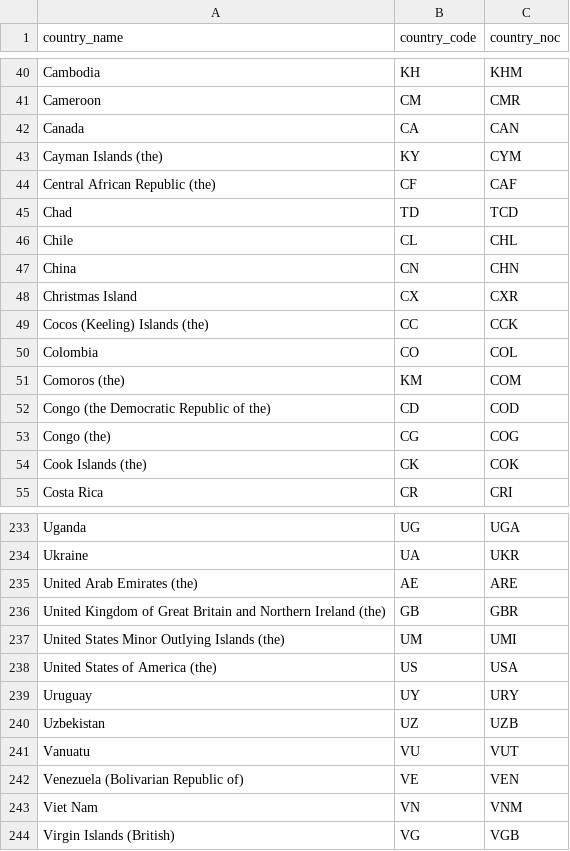
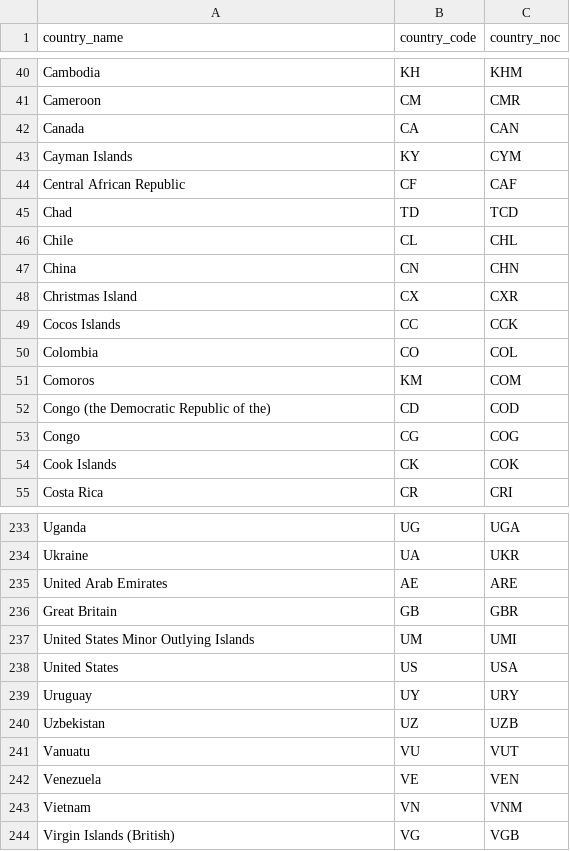
Before and after one commit to dagartga/olympics-data-project, a CSV file: data/raw/country_codes.csv, drawn as a sheet; only a part is shown, gaps mark what is left out; the diff covers the shown part only.

Commit message:
update the country codes names

```diff
--- a/data/raw/country_codes.csv
+++ b/data/raw/country_codes.csv
@@ -42,4 +42,4 @@ Cameroon,CM,CMR
 Canada,CA,CAN
-Cayman Islands (the),KY,CYM
-Central African Republic (the),CF,CAF
+Cayman Islands,KY,CYM
+Central African Republic,CF,CAF
 Chad,TD,TCD
@@ -48,8 +48,8 @@ China,CN,CHN
 Christmas Island,CX,CXR
-Cocos (Keeling) Islands (the),CC,CCK
+Cocos Islands,CC,CCK
 Colombia,CO,COL
-Comoros (the),KM,COM
+Comoros,KM,COM
 Congo (the Democratic Republic of the),CD,COD
-Congo (the),CG,COG
-Cook Islands (the),CK,COK
+Congo,CG,COG
+Cook Islands,CK,COK
 Costa Rica,CR,CRI
@@ -234,6 +234,6 @@ Uganda,UG,UGA
 Ukraine,UA,UKR
-United Arab Emirates (the),AE,ARE
-United Kingdom of Great Britain and Northern Ireland (the),GB,GBR
-United States Minor Outlying Islands (the),UM,UMI
-United States of America (the),US,USA
+United Arab Emirates,AE,ARE
+Great Britain,GB,GBR
+United States Minor Outlying Islands,UM,UMI
+United States,US,USA
 Uruguay,UY,URY
@@ -241,4 +241,4 @@ Uzbekistan,UZ,UZB
 Vanuatu,VU,VUT
-Venezuela (Bolivarian Republic of),VE,VEN
-Viet Nam,VN,VNM
+Venezuela,VE,VEN
+Vietnam,VN,VNM
 Virgin Islands (British),VG,VGB
```
Also changed, not shown: 29 edited cells elsewhere in this file.
